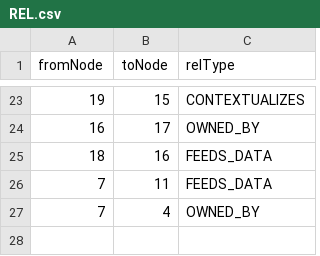
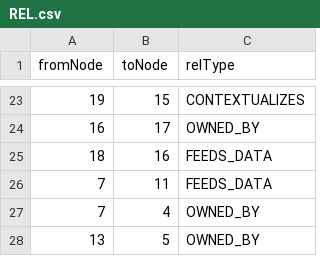
Before and after one commit to smoody00/Neo4j, a CSV file: REL.csv, drawn as a sheet; only a part is shown, gaps mark what is left out.

Commit message:
Add files via upload

```diff
--- a/REL.csv
+++ b/REL.csv
@@ -27 +27,2 @@
 7,4,OWNED_BY
+13,5,OWNED_BY
```
